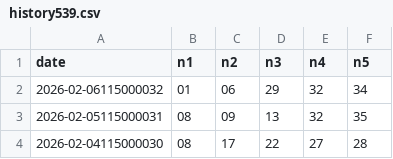
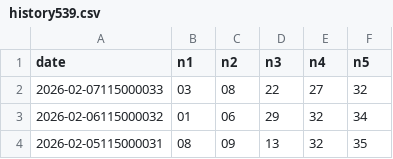
Before and after one commit to h123686720/539-ai-app, a CSV file: history539.csv, drawn as a sheet; only a part is shown; the shorter side is filled out with more unchanged rows; the diff names each change by its address in the sheet, - before the commit and + after, or states it on an @@ line.

Commit message:
Update history539.csv

```diff
--- a/history539.csv
+++ b/history539.csv
+row 2: 2026-02-07115000033 | 03 | 08 | 22 | 27 | 32
```
